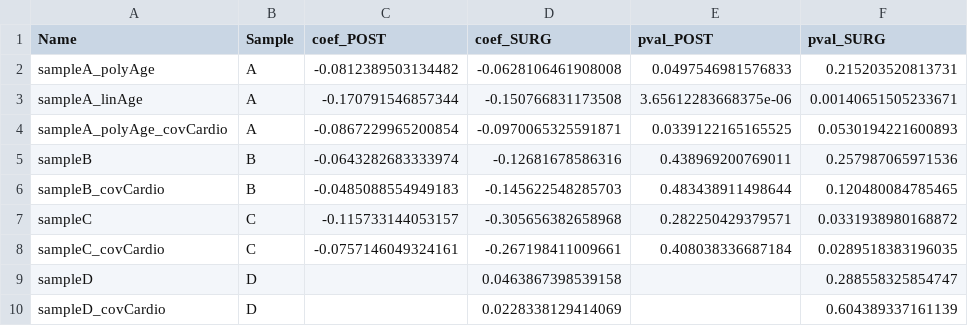
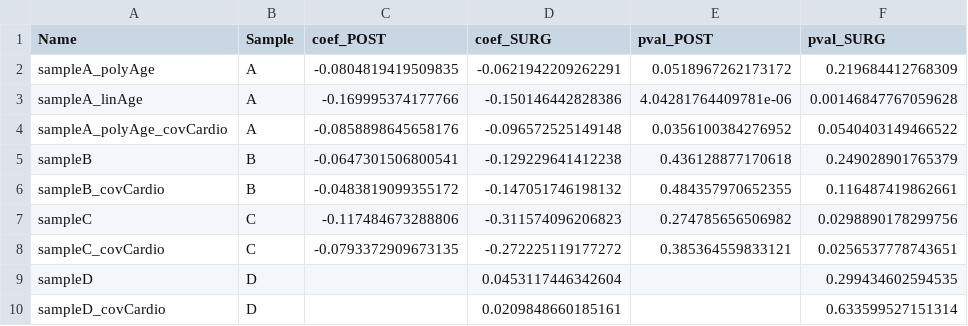
Before and after one commit to CoBrALab/WMH_UKB_menopause, a TSV file: results/group_diffs.tsv, drawn as a sheet; only a part is shown; the diff covers the shown part only.

```diff
--- a/results/group_diffs.tsv
+++ b/results/group_diffs.tsv
@@ -1,10 +1,10 @@
 Name                      	Sample 	coef_POST           	coef_SURG           	pval_POST            	pval_SURG
-sampleA_polyAge           	A      	-0.0812389503134482 	-0.0628106461908008 	0.0497546981576833   	0.215203520813731
-sampleA_linAge            	A      	-0.170791546857344  	-0.150766831173508  	3.65612283668375e-06 	0.00140651505233671
-sampleA_polyAge_covCardio 	A      	-0.0867229965200854 	-0.0970065325591871 	0.0339122165165525   	0.0530194221600893
-sampleB                   	B      	-0.0643282683333974 	-0.12681678586316   	0.438969200769011    	0.257987065971536
-sampleB_covCardio         	B      	-0.0485088554949183 	-0.145622548285703  	0.483438911498644    	0.120480084785465
-sampleC                   	C      	-0.115733144053157  	-0.305656382658968  	0.282250429379571    	0.0331938980168872
-sampleC_covCardio         	C      	-0.0757146049324161 	-0.267198411009661  	0.408038336687184    	0.0289518383196035
-sampleD                   	D      	                    	0.0463867398539158  	                     	0.288558325854747
-sampleD_covCardio         	D      	                    	0.0228338129414069  	                     	0.604389337161139
+sampleA_polyAge           	A      	-0.0804819419509835 	-0.0621942209262291 	0.0518967262173172   	0.219684412768309
+sampleA_linAge            	A      	-0.169995374177766  	-0.150146442828386  	4.04281764409781e-06 	0.00146847767059628
+sampleA_polyAge_covCardio 	A      	-0.0858898645658176 	-0.096572525149148  	0.0356100384276952   	0.0540403149466522
+sampleB                   	B      	-0.0647301506800541 	-0.129229641412238  	0.436128877170618    	0.249028901765379
+sampleB_covCardio         	B      	-0.0483819099355172 	-0.147051746198132  	0.484357970652355    	0.116487419862661
+sampleC                   	C      	-0.117484673288806  	-0.311574096206823  	0.274785656506982    	0.0298890178299756
+sampleC_covCardio         	C      	-0.0793372909673135 	-0.272225119177272  	0.385364559833121    	0.0256537778743651
+sampleD                   	D      	                    	0.0453117446342604  	                     	0.299434602594535
+sampleD_covCardio         	D      	                    	0.0209848660185161  	                     	0.633599527151314
```
Also changed, not shown: 14 edited cells elsewhere in this file, results/MHT_ageMeno.tsv, results/cardio_WMHV_group_inter.tsv, 6 other files.
